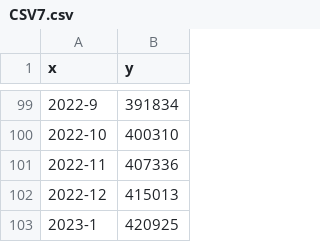
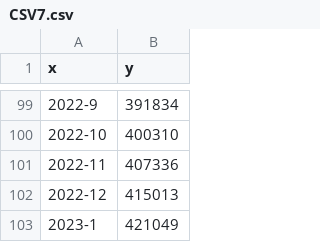
Before and after one commit to MoneyGrass/PnW_Graph_CSV, a CSV file: nations/CSV7.csv, drawn as a sheet; only a part is shown, gaps mark what is left out.

Commit message:
Updated on: Mon Jan 30 09:50:47 2023

```diff
--- a/nations/CSV7.csv
+++ b/nations/CSV7.csv
@@ -103,2 +103,2 @@ x,"y
 2022-12,415013
-2023-1,420925
+2023-1,421049
```
